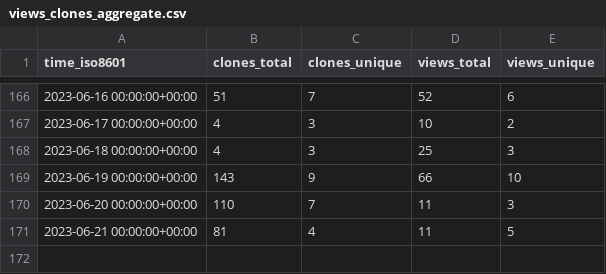
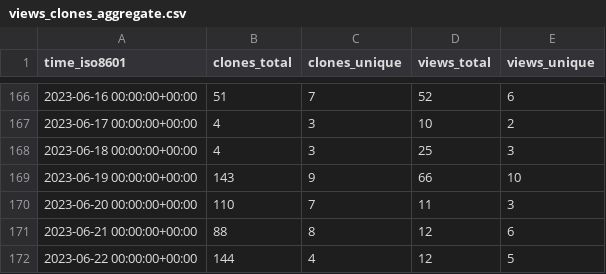
Before and after one commit to jongpie/ApexUUID, a CSV file: jongpie/ApexUUID/ghrs-data/views_clones_aggregate.csv, drawn as a sheet; only a part is shown, gaps mark what is left out.

```diff
--- a/jongpie/ApexUUID/ghrs-data/views_clones_aggregate.csv
+++ b/jongpie/ApexUUID/ghrs-data/views_clones_aggregate.csv
@@ -170,2 +170,3 @@ time_iso8601,clones_total,clones_unique,views_total,views_unique
 2023-06-20 00:00:00+00:00,110,7,11,3
-2023-06-21 00:00:00+00:00,81,4,11,5
+2023-06-21 00:00:00+00:00,88,8,12,6
+2023-06-22 00:00:00+00:00,144,4,12,5
```
Also changed, not shown: 1 other file.
